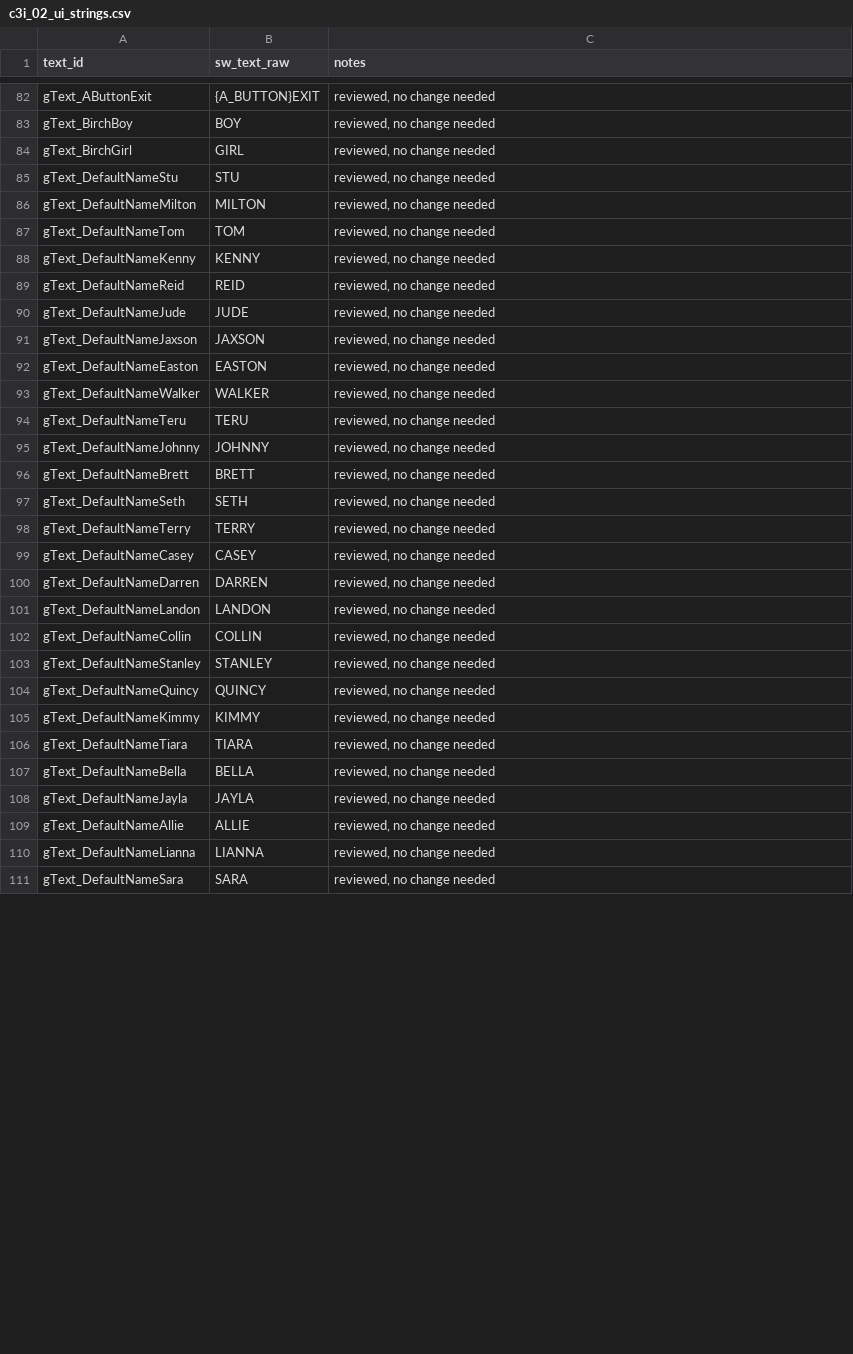
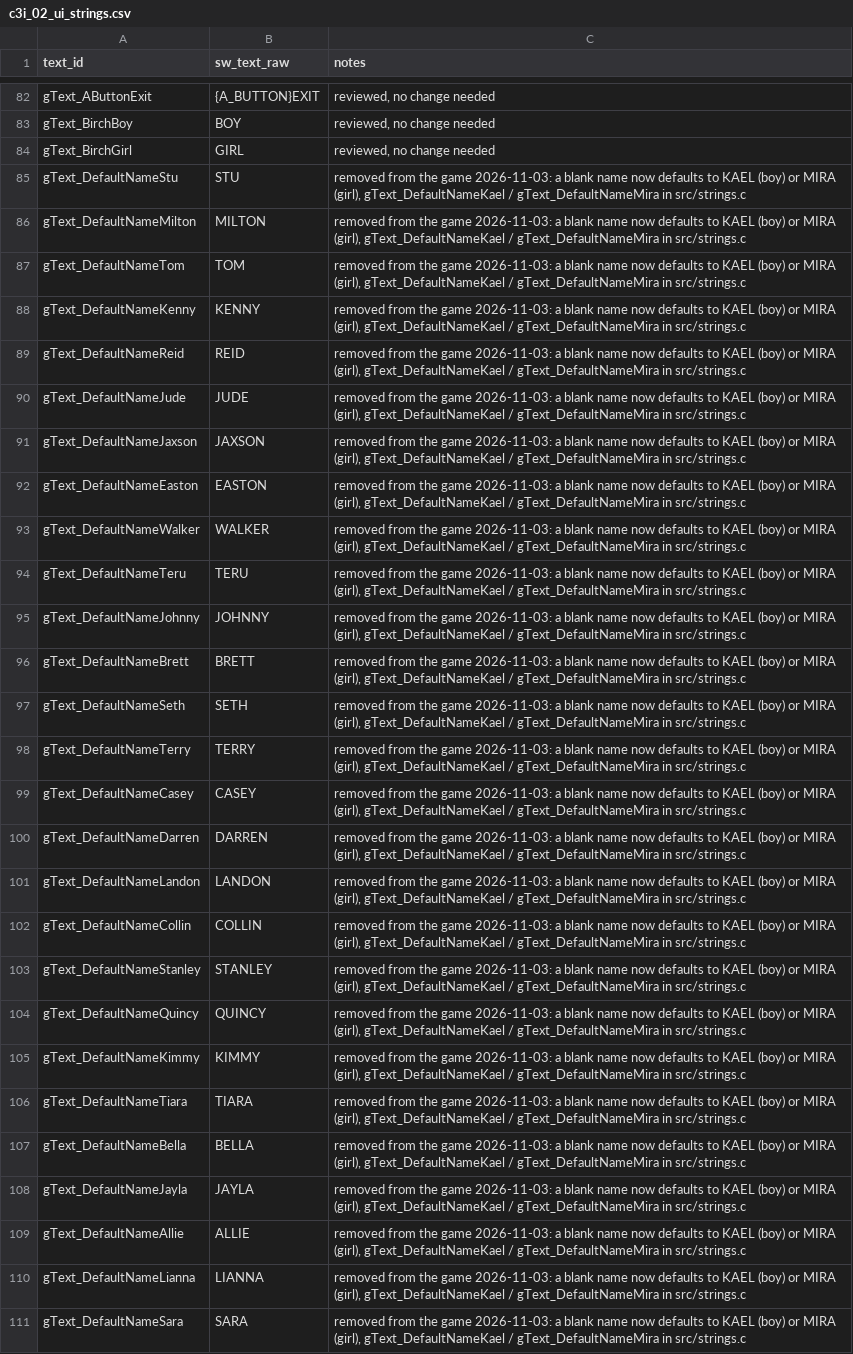
Before and after one commit to spencerlepine/pokeemerald, a CSV file: wiki/mapping/texts/c3i_02_ui_strings.csv, drawn as a sheet; only a part is shown, gaps mark what is left out; the diff covers the shown part only; the diff names each change by its address in the sheet, - before the commit and + after, or states it on an @@ line.

```diff
--- a/wiki/mapping/texts/c3i_02_ui_strings.csv
+++ b/wiki/mapping/texts/c3i_02_ui_strings.csv
-C85:C111 (notes): reviewed, no change needed
+C85:C111 (notes): removed from the game 2026-11-03: a blank name now defaults to KAEL (boy) or MIRA (girl), gText_DefaultNameKael / gText_DefaultNameMira in src/strings.c
```
Also changed, not shown: 13 edited cells elsewhere in this file, 29 other files.
